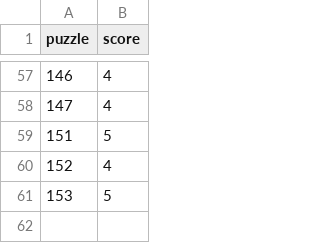
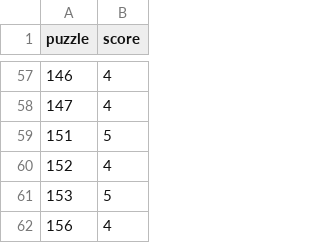
Before and after one commit to jdonland/jdonland.github.io, a CSV file: posts/connections_scores/connections_scores.csv, drawn as a sheet; only a part is shown, gaps mark what is left out.

```diff
--- a/posts/connections_scores/connections_scores.csv
+++ b/posts/connections_scores/connections_scores.csv
@@ -61 +61,2 @@ puzzle,score
 153,5
+156,4
```
Also changed, not shown: posts/wordle_scores/wordle_scores.csv.
